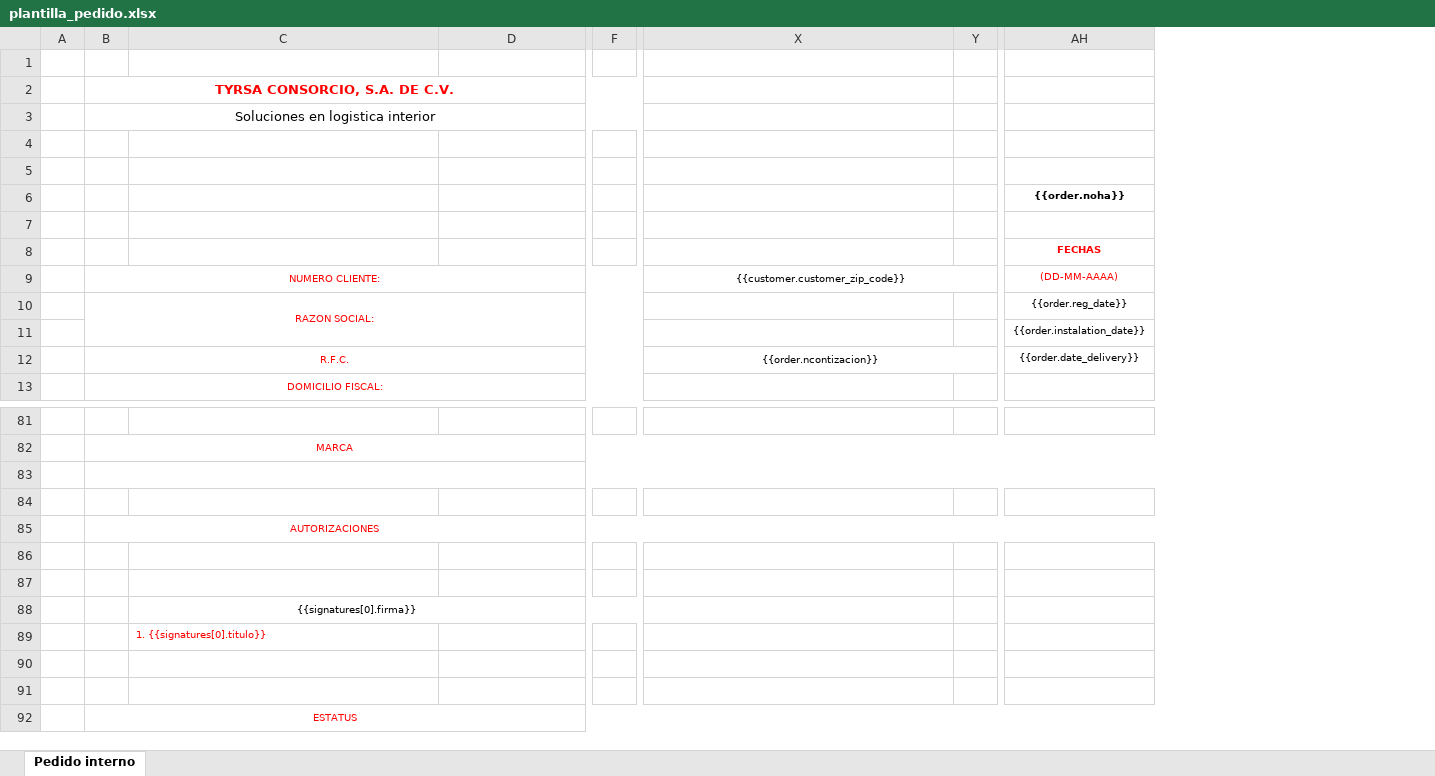
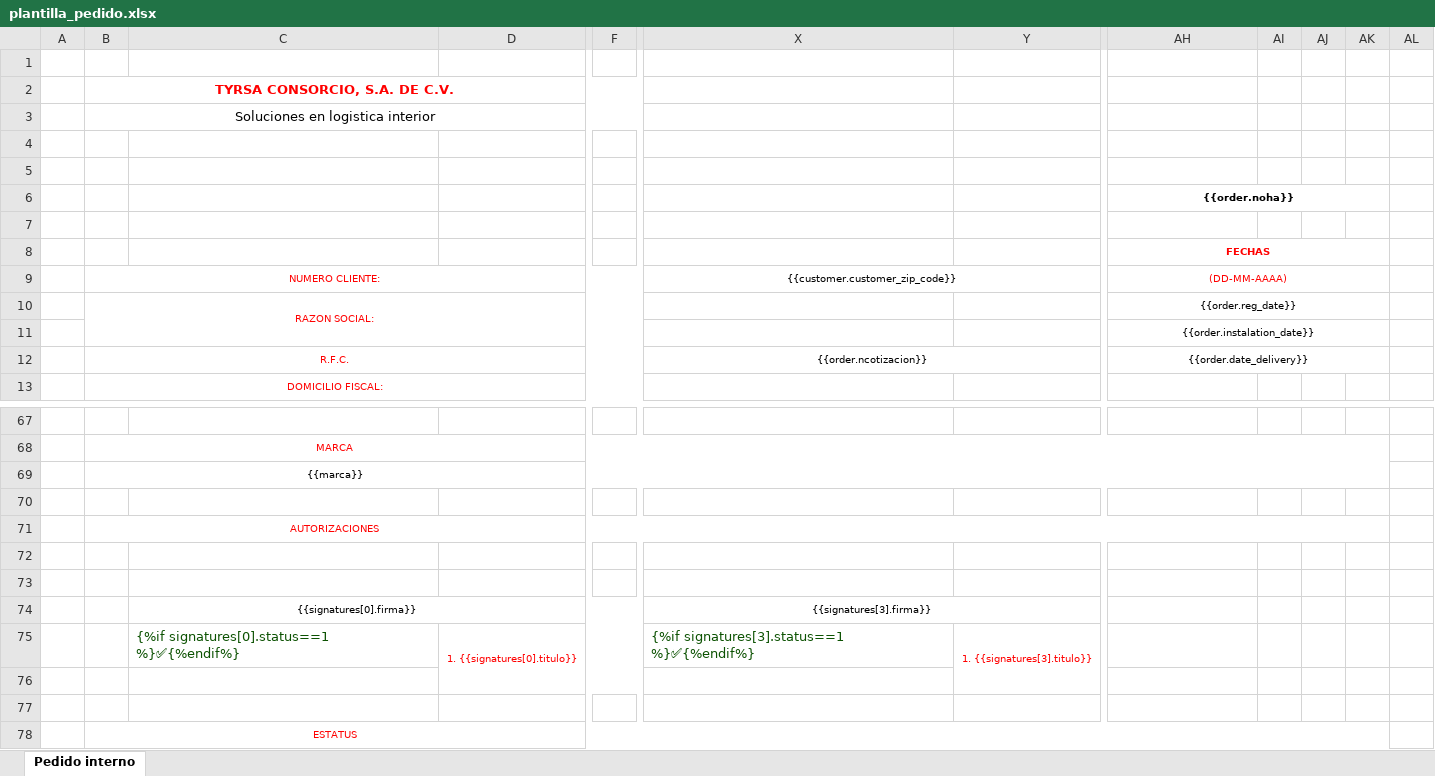
Before and after one commit to AjoloteCosmico/tyrsaAdmin, an Excel workbook: public/plantilla_pedido.xlsx, sheet Pedido interno, drawn as a sheet; only a part is shown, gaps mark what is left out; values as stored, in another font and other column widths than the file's, no borders; charts and pictures not drawn; removed rows and columns are numbered as before the commit, all else as after; rows hold the shown columns only; the diff covers the shown part only; the diff names each change by its address in the sheet, - before the commit and + after, or states it on an @@ line.

Commit message:
ultimas correcciones a pedido

```diff
--- a/public/plantilla_pedido.xlsx (sheet Pedido interno)
+++ b/public/plantilla_pedido.xlsx (sheet Pedido interno)
-column F, empty
+column F, empty
-column Y, empty
+column Y, empty
+column AI, empty
+column AJ, empty
+column AK, empty
+column AL, empty
+AH6:AK6 merged
+AH8:AK8 merged
+AH9:AK9 merged
+AH10:AK10 merged
+AH11:AK11 merged
-X12: {{order.ncontizacion}}
+X12: {{order.ncotizacion}}
+AH12:AK12 merged
-B69: (empty)
+B69: {{marca}}
-row 88:  |  | {{signatures[0].firma}}
-row 89:  |  | 1. {{signatures[0].titulo}}
+row 74:  |  | {{signatures[0].firma}} |  |  | {{signatures[3].firma}}
+row 75:  |  | {%if signatures[0].status==1 %}✅{%endif%} | 1. {{signatures[0].titulo}} |  | {%if signatures[3].status==1 %}✅{%endif%} | 1. {{signatures[3].titulo}}
```
Also changed, not shown: 1 added row, 15 removed rows, 2 edited cells, cell formats and merged cells elsewhere in this sheet, formulas that keep their value, public/plantilla_pedido_confidential.xlsx, 2 other files.
